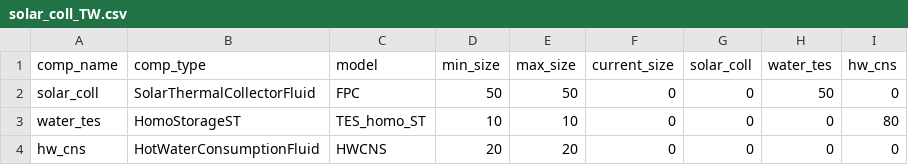
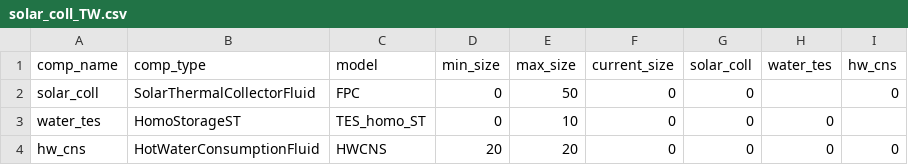
Before and after one commit to RWTH-EBC/BESDOT, a CSV file: data/topology/solar_coll_TW.csv, drawn as a sheet.

```diff
--- a/data/topology/solar_coll_TW.csv
+++ b/data/topology/solar_coll_TW.csv
@@ -1,4 +1,4 @@
 comp_name,comp_type,model,min_size,max_size,current_size,solar_coll,water_tes,hw_cns
-solar_coll,SolarThermalCollectorFluid,FPC,50,50,0,0,50,0
-water_tes,HomoStorageST,TES_homo_ST,10,10,0,0,0,80
+solar_coll,SolarThermalCollectorFluid,FPC,0,50,0,0,,0
+water_tes,HomoStorageST,TES_homo_ST,0,10,0,0,0,
 hw_cns,HotWaterConsumptionFluid,HWCNS,20,20,0,0,0,0
```
Also changed, not shown: 3 other files.
